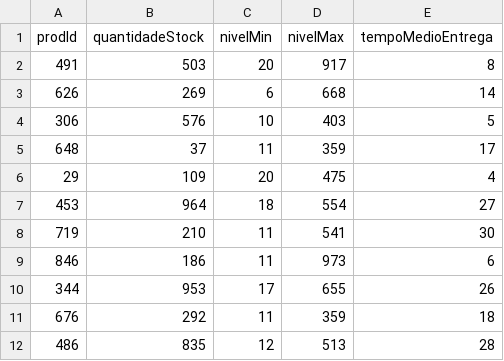
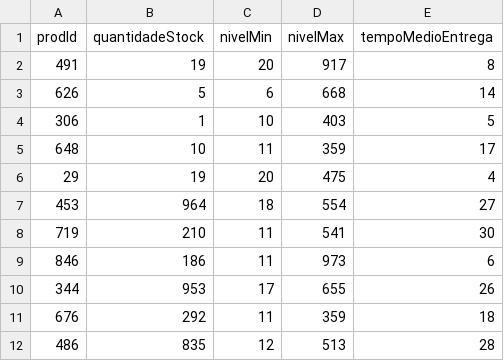
Before and after one commit to gabrielm2q/dashboard-loja, a CSV file: dashboard/dataset/retail_bi/Stock.csv, drawn as a sheet; only a part is shown.

Commit message:
:sparkles: updates current work and dashboards

```diff
--- a/dashboard/dataset/retail_bi/Stock.csv
+++ b/dashboard/dataset/retail_bi/Stock.csv
@@ -1,7 +1,7 @@
 prodId,quantidadeStock,nivelMin,nivelMax,tempoMedioEntrega
-491,503,20,917,8
-626,269,6,668,14
-306,576,10,403,5
-648,37,11,359,17
-29,109,20,475,4
+491,19,20,917,8
+626,5,6,668,14
+306,1,10,403,5
+648,10,11,359,17
+29,19,20,475,4
 453,964,18,554,27
```
Also changed, not shown: 4 other files.
